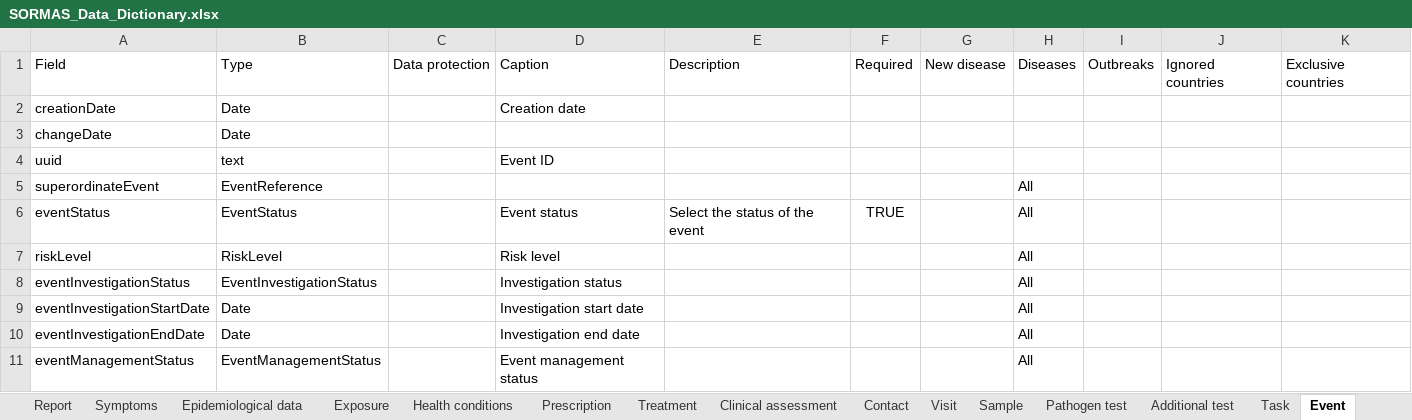
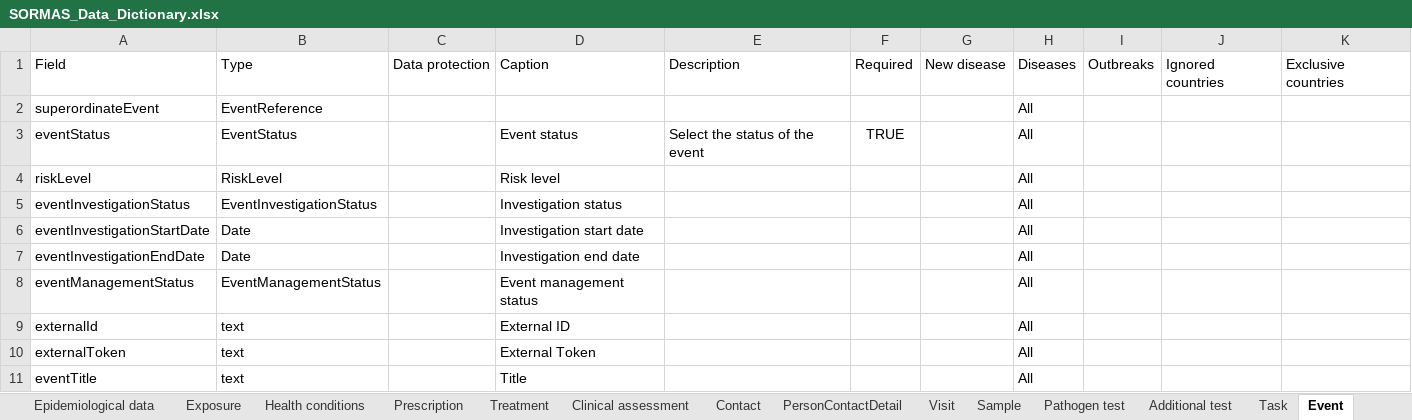
Before and after one commit to omoluabidotcom/APMIS-Project, an Excel workbook: sormas-api/src/main/resources/doc/SORMAS_Data_Dictionary.xlsx, sheet Event, drawn as a sheet; only a part is shown; the shorter side is filled out with more unchanged rows; values as stored, in another font and other column widths than the file's, no borders; table styles not drawn; the diff names each change by its address in the sheet, - before the commit and + after, or states it on an @@ line.

```diff
--- a/sormas-api/src/main/resources/doc/SORMAS_Data_Dictionary.xlsx (sheet Event)
+++ b/sormas-api/src/main/resources/doc/SORMAS_Data_Dictionary.xlsx (sheet Event)
-row 2: creationDate | Date |  | Creation date
-row 3: changeDate | Date
-row 4: uuid | text |  | Event ID
```
Also changed, not shown: sheet Event participant, sheet User, sheet Sample, sheet Contact, sheet Person, sheet Case, 23 more sheets, other sheet tabs, 1 other file.
